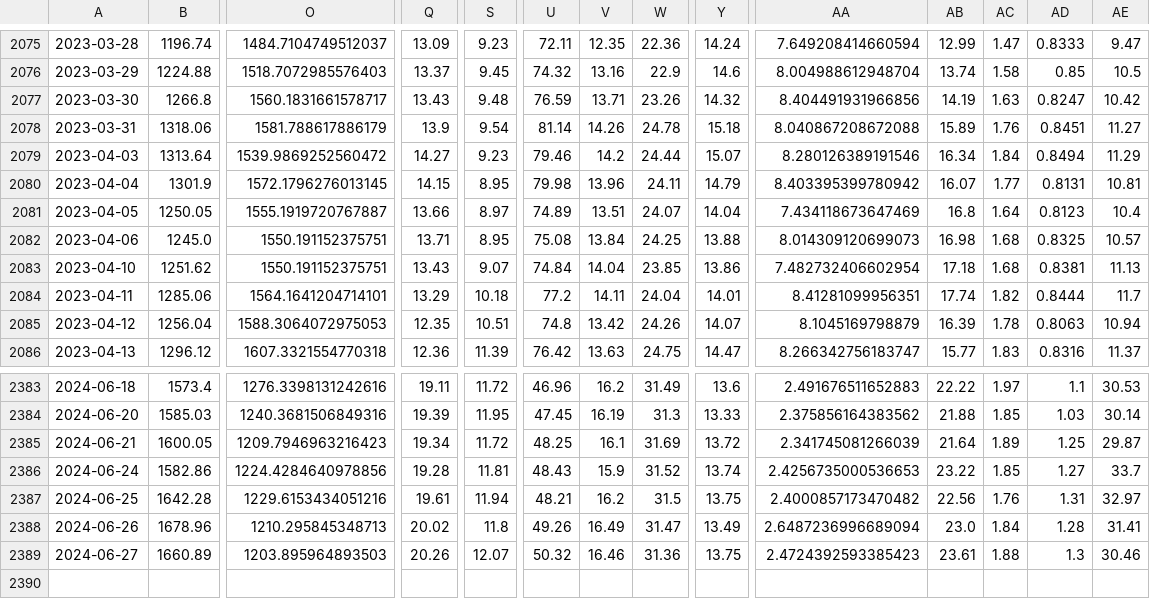
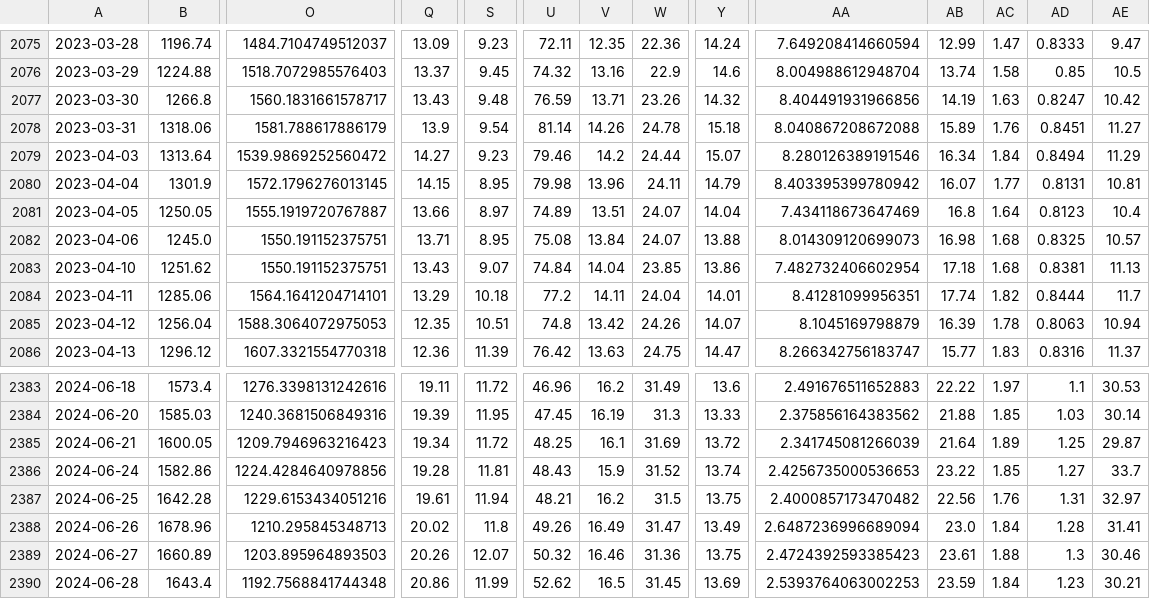
Before and after one commit to F-Prime-Capital/findex-data, a CSV file: fintech_index_prices_v2.csv, drawn as a sheet; only a part is shown, gaps mark what is left out; rows hold the shown columns only; the diff names each change by its address in the sheet, - before the commit and + after, or states it on an @@ line.

Commit message:
committing files

```diff
--- a/fintech_index_prices_v2.csv
+++ b/fintech_index_prices_v2.csv
-W2082: 24.25
+W2082: 24.07
+row 2390: 2024-06-28 | 1643.4 | 1192.7568841744348 | 20.86 | 11.99 | 52.62 | 16.5 | 31.45 | 13.69 | 2.5393764063002253 | 23.59 | 1.84 | 1.23 | 30.21
```
